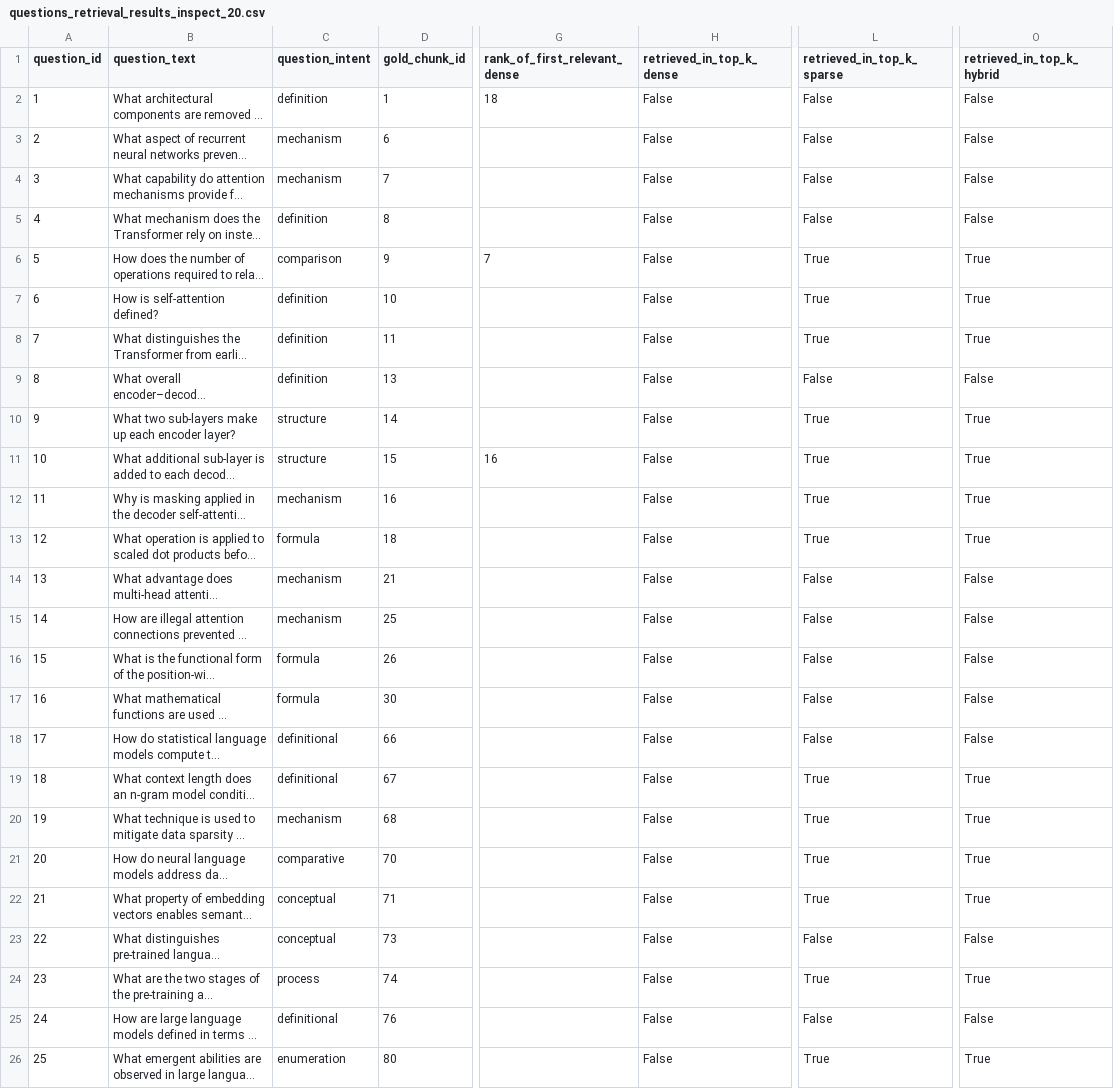
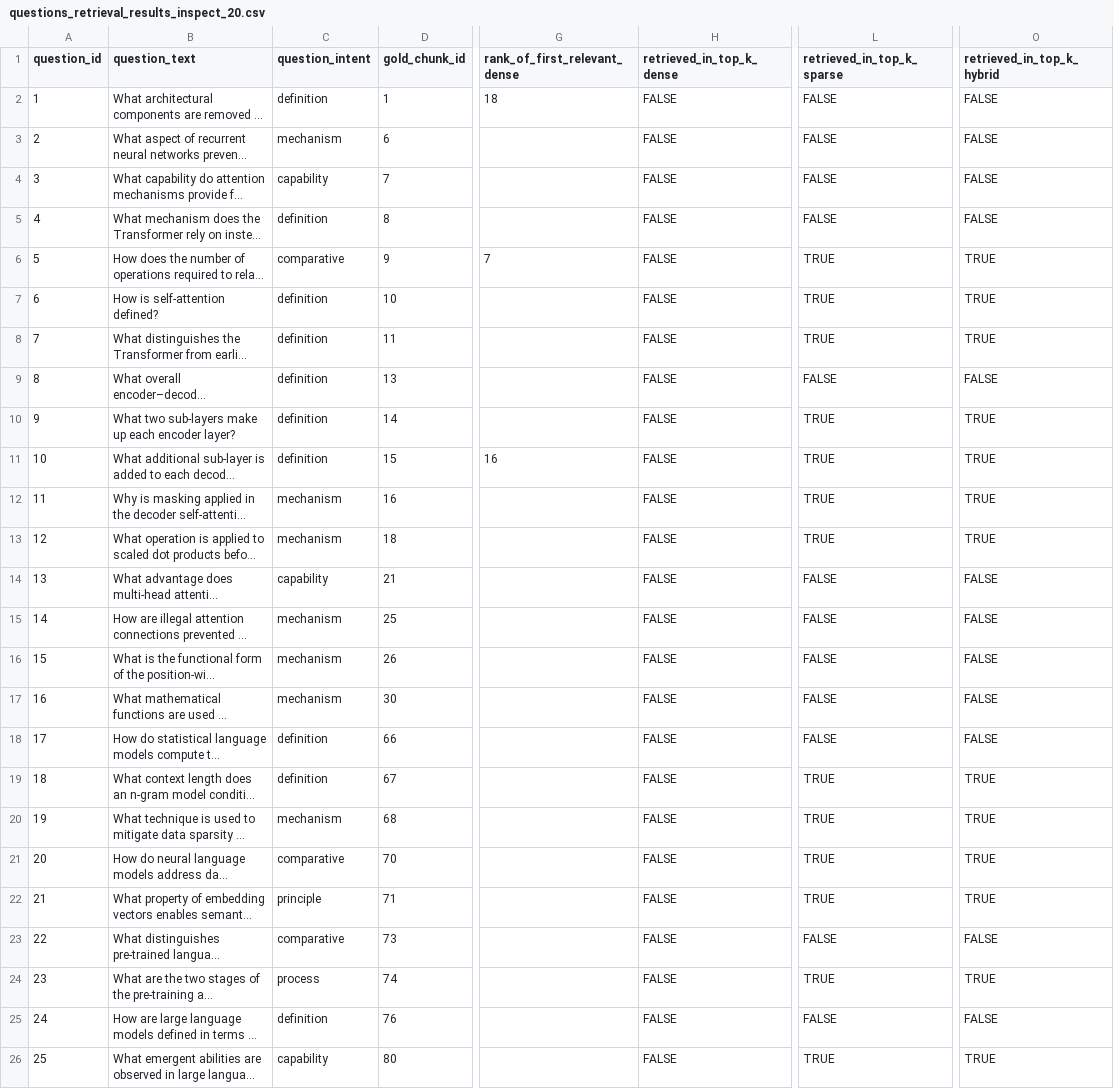
Before and after one commit to Arnav-Ajay/rag-hybrid-retrieval, a CSV file: data/results_and_summaries/questions_retrieval_results_inspect_20.csv, drawn as a sheet; only a part is shown, gaps mark what is left out; long unchanged cells end in …; the diff covers the shown part only; the diff names each change by its address in the sheet, - before the commit and + after, or states it on an @@ line.

```diff
--- a/data/results_and_summaries/questions_retrieval_results_inspect_20.csv
+++ b/data/results_and_summaries/questions_retrieval_results_inspect_20.csv
-H2:H26 (retrieved_in_top_k_dense): False
+H2:H26 (retrieved_in_top_k_dense): FALSE
-L2:L5 (retrieved_in_top_k_sparse): False
+L2:L5 (retrieved_in_top_k_sparse): FALSE
-O2:O5 (retrieved_in_top_k_hybrid): False
+O2:O5 (retrieved_in_top_k_hybrid): FALSE
-C4 (question_intent): mechanism
+C4 (question_intent): capability
-C6 (question_intent): comparison
+C6 (question_intent): comparative
-L6:L8 (retrieved_in_top_k_sparse): True
+L6:L8 (retrieved_in_top_k_sparse): TRUE
-O6:O8 (retrieved_in_top_k_hybrid): True
+O6:O8 (retrieved_in_top_k_hybrid): TRUE
-L9 (retrieved_in_top_k_sparse): False
+L9 (retrieved_in_top_k_sparse): FALSE
-O9 (retrieved_in_top_k_hybrid): False
+O9 (retrieved_in_top_k_hybrid): FALSE
-C10:C11 (question_intent): structure
+C10:C11 (question_intent): definition
-L10:L13 (retrieved_in_top_k_sparse): True
+L10:L13 (retrieved_in_top_k_sparse): TRUE
-O10:O13 (retrieved_in_top_k_hybrid): True
+O10:O13 (retrieved_in_top_k_hybrid): TRUE
-C13 (question_intent): formula
+C13 (question_intent): mechanism
-C14 (question_intent): mechanism
+C14 (question_intent): capability
-L14:L18 (retrieved_in_top_k_sparse): False
+L14:L18 (retrieved_in_top_k_sparse): FALSE
-O14:O18 (retrieved_in_top_k_hybrid): False
+O14:O18 (retrieved_in_top_k_hybrid): FALSE
-C16:C17 (question_intent): formula
+C16:C17 (question_intent): mechanism
-C18:C19 (question_intent): definitional
+C18:C19 (question_intent): definition
-L19:L22 (retrieved_in_top_k_sparse): True
+L19:L22 (retrieved_in_top_k_sparse): TRUE
-O19:O22 (retrieved_in_top_k_hybrid): True
+O19:O22 (retrieved_in_top_k_hybrid): TRUE
-C22 (question_intent): conceptual
+C22 (question_intent): principle
-C23 (question_intent): conceptual
+C23 (question_intent): comparative
-L23 (retrieved_in_top_k_sparse): False
+L23 (retrieved_in_top_k_sparse): FALSE
-O23 (retrieved_in_top_k_hybrid): False
+O23 (retrieved_in_top_k_hybrid): FALSE
-L24 (retrieved_in_top_k_sparse): True
+L24 (retrieved_in_top_k_sparse): TRUE
-O24 (retrieved_in_top_k_hybrid): True
+O24 (retrieved_in_top_k_hybrid): TRUE
-C25 (question_intent): definitional
+C25 (question_intent): definition
-L25 (retrieved_in_top_k_sparse): False
+L25 (retrieved_in_top_k_sparse): FALSE
-O25 (retrieved_in_top_k_hybrid): False
+O25 (retrieved_in_top_k_hybrid): FALSE
-C26 (question_intent): enumeration
+C26 (question_intent): capability
-L26 (retrieved_in_top_k_sparse): True
+L26 (retrieved_in_top_k_sparse): TRUE
-O26 (retrieved_in_top_k_hybrid): True
+O26 (retrieved_in_top_k_hybrid): TRUE
```
Also changed, not shown: 101 edited cells elsewhere in this file, data/results_and_summaries/questions_retrieval_results_inspect_50.csv, 1 other file.
